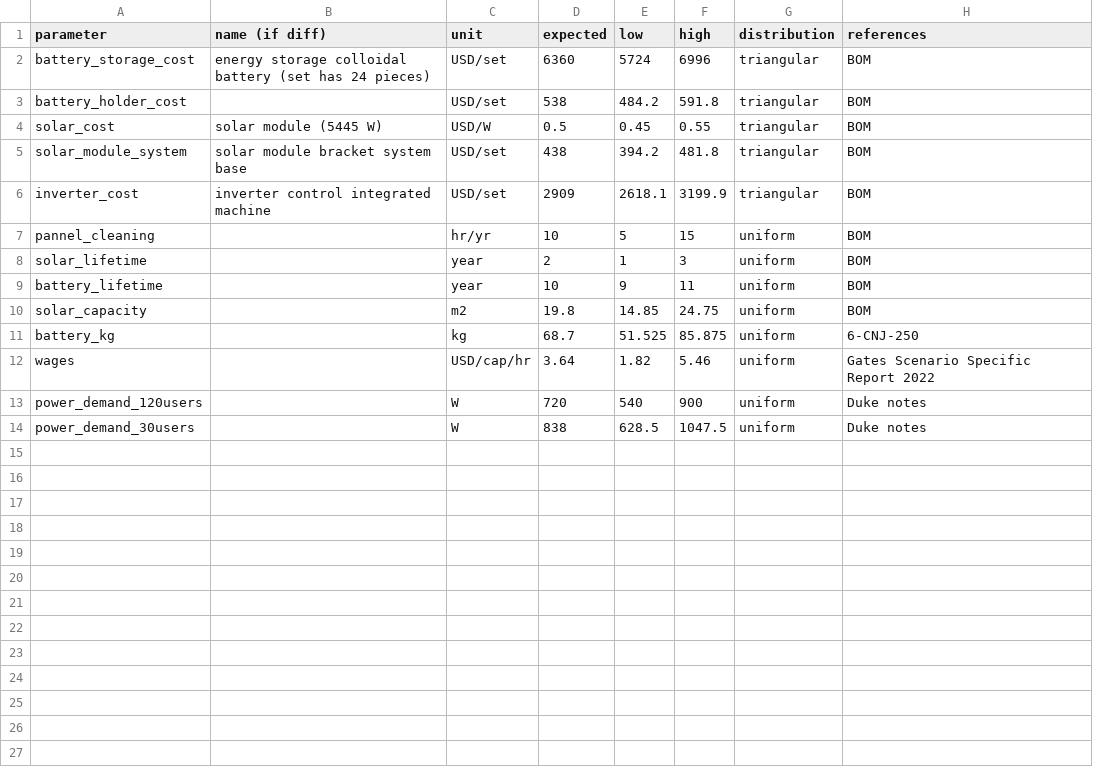
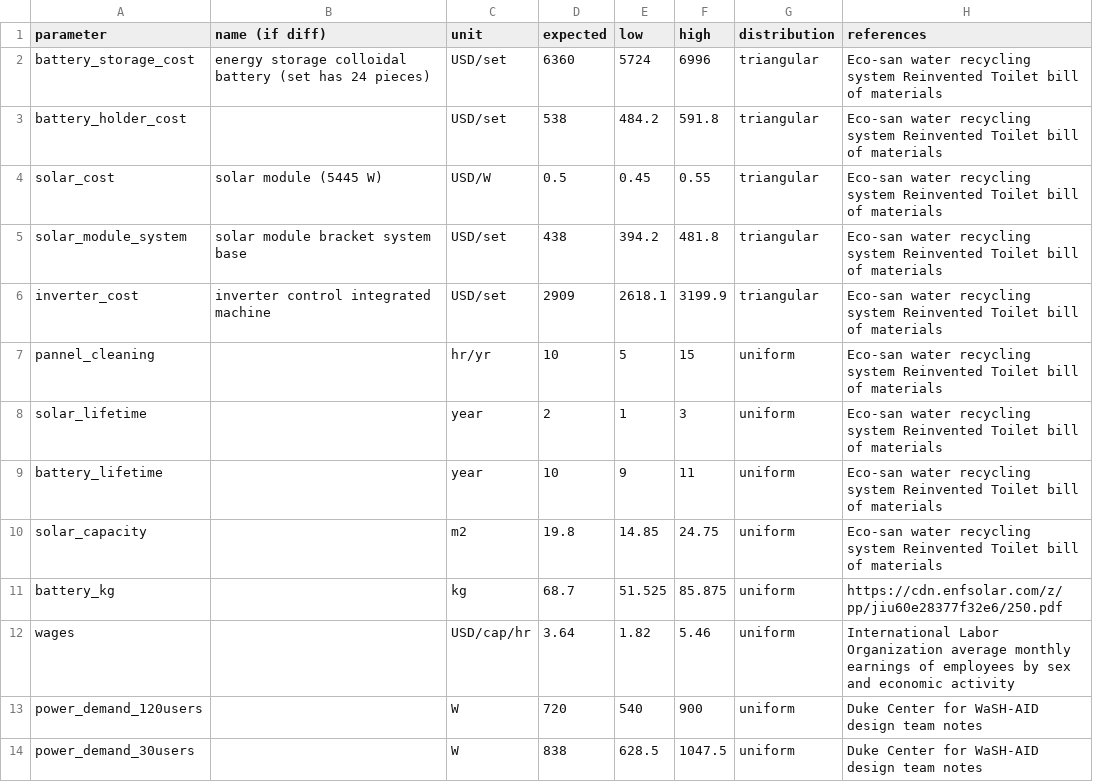
Before and after one commit to QSD-Group/QSDsan, a CSV file: qsdsan/data/sanunit_data/re/_re_solar.csv, drawn as a sheet.

```diff
--- a/qsdsan/data/sanunit_data/re/_re_solar.csv
+++ b/qsdsan/data/sanunit_data/re/_re_solar.csv
@@ -1,14 +1,14 @@
 parameter,name (if diff),unit,expected,low,high,distribution,references
-battery_storage_cost,energy storage colloidal battery (set has 24 pieces),USD/set,6360,5724,6996,triangular,BOM
-battery_holder_cost,,USD/set,538,484.2,591.8,triangular,BOM
-solar_cost,solar module (5445 W),USD/W,0.5,0.45,0.55,triangular,BOM
-solar_module_system,solar module bracket system base,USD/set,438,394.2,481.8,triangular,BOM
-inverter_cost,inverter control integrated machine,USD/set,2909,2618.1,3199.9,triangular,BOM
-pannel_cleaning,,hr/yr,10,5,15,uniform,BOM
-solar_lifetime,,year,2,1,3,uniform,BOM
-battery_lifetime,,year,10,9,11,uniform,BOM
-solar_capacity,,m2,19.8,14.85,24.75,uniform,BOM
-battery_kg,,kg,68.7,51.525,85.875,uniform,6-CNJ-250
-wages,,USD/cap/hr,3.64,1.82,5.46,uniform,Gates Scenario Specific Report 2022
-power_demand_120users,,W,720,540,900,uniform,Duke notes
-power_demand_30users,,W,838,628.5,1047.5,uniform,Duke notes
+battery_storage_cost,energy storage colloidal battery (set has 24 pieces),USD/set,6360,5724,6996,triangular,Eco-san water recycling system Reinvented Toilet bill of materials
+battery_holder_cost,,USD/set,538,484.2,591.8,triangular,Eco-san water recycling system Reinvented Toilet bill of materials
+solar_cost,solar module (5445 W),USD/W,0.5,0.45,0.55,triangular,Eco-san water recycling system Reinvented Toilet bill of materials
+solar_module_system,solar module bracket system base,USD/set,438,394.2,481.8,triangular,Eco-san water recycling system Reinvented Toilet bill of materials
+inverter_cost,inverter control integrated machine,USD/set,2909,2618.1,3199.9,triangular,Eco-san water recycling system Reinvented Toilet bill of materials
+pannel_cleaning,,hr/yr,10,5,15,uniform,Eco-san water recycling system Reinvented Toilet bill of materials
+solar_lifetime,,year,2,1,3,uniform,Eco-san water recycling system Reinvented Toilet bill of materials
+battery_lifetime,,year,10,9,11,uniform,Eco-san water recycling system Reinvented Toilet bill of materials
+solar_capacity,,m2,19.8,14.85,24.75,uniform,Eco-san water recycling system Reinvented Toilet bill of materials
+battery_kg,,kg,68.7,51.525,85.875,uniform,https://cdn.enfsolar.com/z/pp/jiu60e28377f32e6/250.pdf
+wages,,USD/cap/hr,3.64,1.82,5.46,uniform,International Labor Organization average monthly earnings of employees by sex and economic activity
+power_demand_120users,,W,720,540,900,uniform,Duke Center for WaSH-AID design team notes
+power_demand_30users,,W,838,628.5,1047.5,uniform,Duke Center for WaSH-AID design team notes
```
Also changed, not shown: qsdsan/data/sanunit_data/re/_re_housing.csv, qsdsan/data/sanunit_data/re/_re_ion_exchange.csv, 2 other files.
